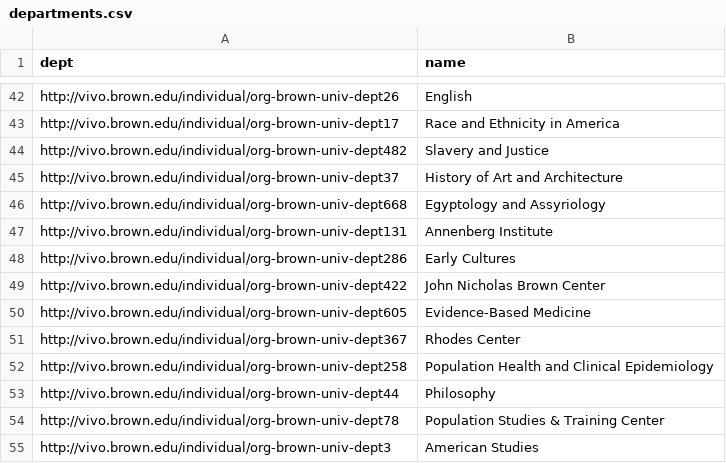
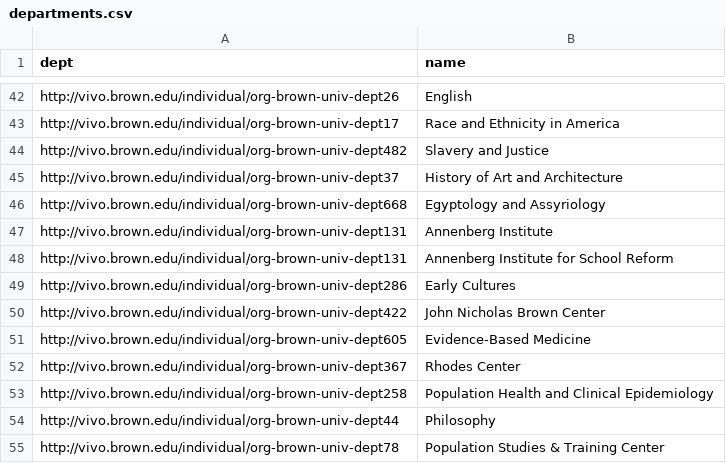
Before and after one commit to Brown-University-Library/rab-viz, a CSV file: db/etl/extract/data/departments.csv, drawn as a sheet; only a part is shown, gaps mark what is left out; the shorter side is filled out with more unchanged rows.

```diff
--- a/db/etl/extract/data/departments.csv
+++ b/db/etl/extract/data/departments.csv
@@ -47,2 +47,3 @@ http://vivo.brown.edu/individual/org-brown-univ-dept668,Egyptology and Assyriolo
 http://vivo.brown.edu/individual/org-brown-univ-dept131,Annenberg Institute
+http://vivo.brown.edu/individual/org-brown-univ-dept131,Annenberg Institute for School Reform
 http://vivo.brown.edu/individual/org-brown-univ-dept286,Early Cultures
```
Also changed, not shown: db/etl/extract/data/faculty.csv, db/etl/transform/data/author_json_data.csv, 12 other files.
